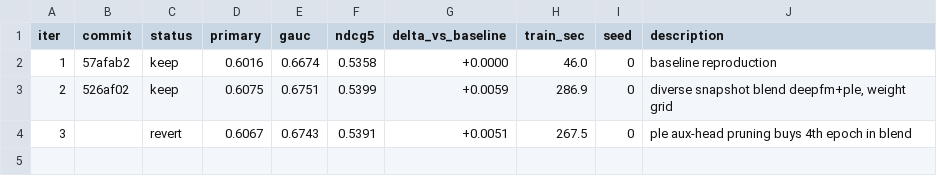
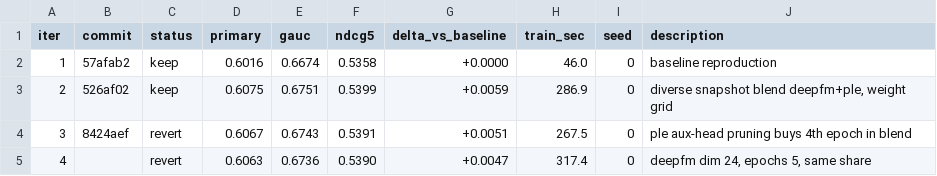
Before and after one commit to richelsalim/milk, a TSV file: results.tsv, drawn as a sheet.

Commit message:
iter 4: deepfm dim 24, epochs 5, same share (primary=0.6063)

```diff
--- a/results.tsv
+++ b/results.tsv
@@ -3,2 +3,3 @@ iter	commit	status	primary	gauc	ndcg5	delta_vs_baseline	train_sec	seed	descripti
 2	526af02	keep	0.6075	0.6751	0.5399	+0.0059	286.9	0	diverse snapshot blend deepfm+ple, weight grid
-3		revert	0.6067	0.6743	0.5391	+0.0051	267.5	0	ple aux-head pruning buys 4th epoch in blend
+3	8424aef	revert	0.6067	0.6743	0.5391	+0.0051	267.5	0	ple aux-head pruning buys 4th epoch in blend
+4		revert	0.6063	0.6736	0.5390	+0.0047	317.4	0	deepfm dim 24, epochs 5, same share
```
Also changed, not shown: 5 other files.
